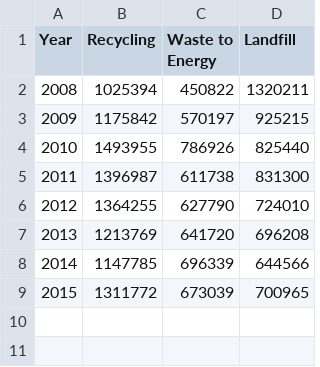
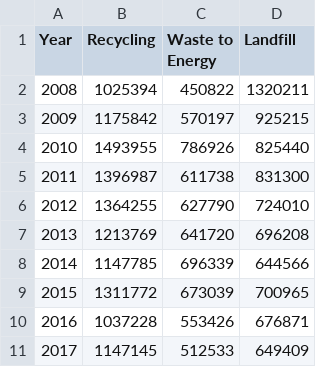
Before and after one commit to CityOfPhiladelphia/greenworks-dashboard, a CSV file: _data/waste_diversion_rate.csv, drawn as a sheet; the diff names each change by its address in the sheet, - before the commit and + after, or states it on an @@ line.

Commit message:
updated with 2016 and 17 data

```diff
--- a/_data/waste_diversion_rate.csv
+++ b/_data/waste_diversion_rate.csv
+row 10: 2016 | 1037228 | 553426 | 676871
+row 11: 2017 | 1147145 | 512533 | 649409
```
